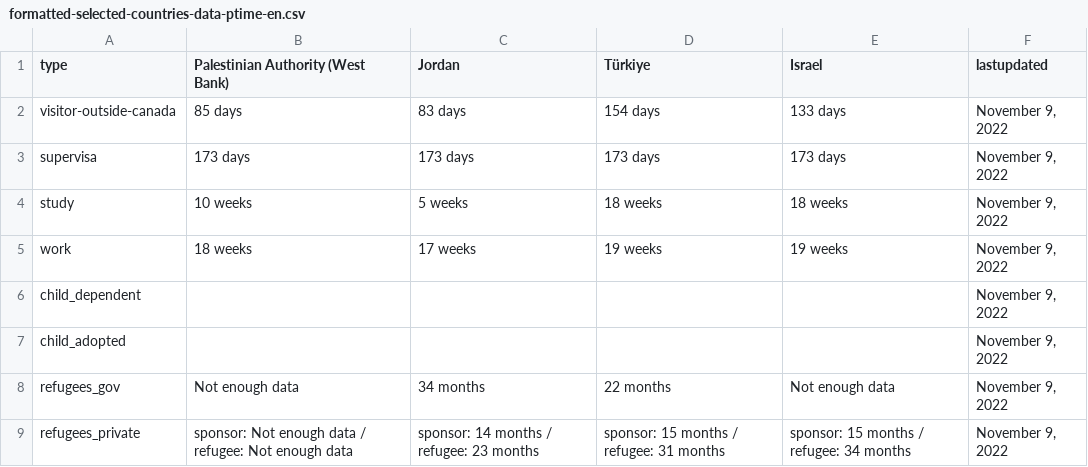
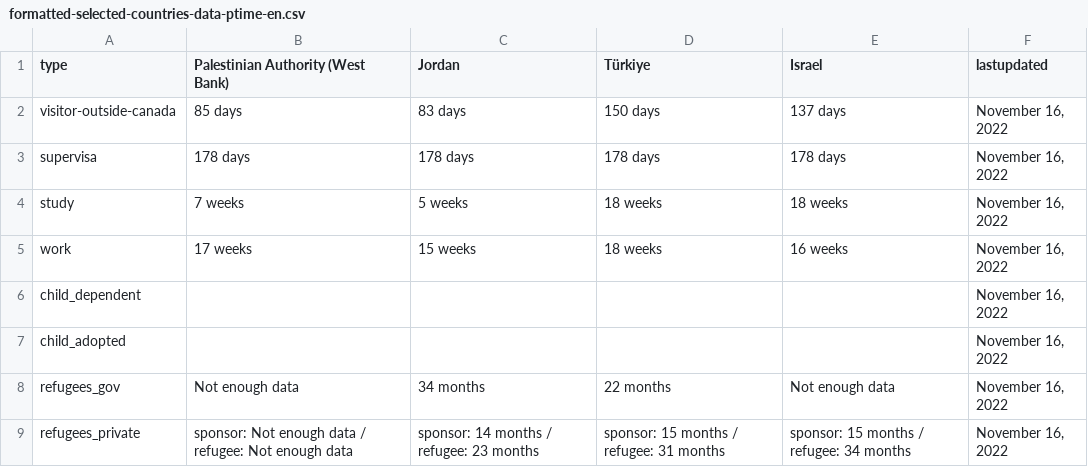
Before and after one commit to suhaibmujahid/cic-processing-times, a CSV file: formatted-selected-countries-data-ptime-en.csv, drawn as a sheet.

Commit message:
Flat: latest data (2022-11-17T00:25:02.983Z) {   "date": "2022-11-17T00:25:02.983Z",   "files": [     {       "name": "data-ptime-en.csv",       "deltaBytes": -92,       "source": "https://www.canada.ca/content/dam/ircc/documents/json/data-ptime-en.json"     },     {       "name": "data-ptime-en.json",       "deltaBytes": -92,       "source": "https://www.canada.ca/content/dam/ircc/documents/json/data-ptime-en.json"     },     {       "name": "formatted-data-ptime-en.csv",       "deltaBytes": 48,       "source": "https://www.canada.ca/content/dam/ircc/documents/json/data-ptime-en.json"     },     {       "name": "formatted-selected-countries-data-ptime-en.csv",       "deltaBytes": 7,       "source": "https://www.canada.ca/content/dam/ircc/documents/json/data-ptime-en.json"     },     {       "name": "data-ptime-non-country-en.csv",       "deltaBytes": 0,       "source": "https://www.canada.ca/content/dam/ircc/documents/json/data-ptime-non-country-en.json"     },     {       "name": "data-ptime-non-country-en.json",       "deltaBytes": 1,       "source": "https://www.canada.ca/content/dam/ircc/documents/json/data-ptime-non-country-en.json"     }   ] }

```diff
--- a/formatted-selected-countries-data-ptime-en.csv
+++ b/formatted-selected-countries-data-ptime-en.csv
@@ -1,9 +1,9 @@
 type,Palestinian Authority (West Bank),Jordan,Türkiye,Israel,lastupdated
-visitor-outside-canada,85 days,83 days,154 days,133 days,"November 9, 2022"
-supervisa,173 days,173 days,173 days,173 days,"November 9, 2022"
-study,10 weeks,5 weeks,18 weeks,18 weeks,"November 9, 2022"
-work,18 weeks,17 weeks,19 weeks,19 weeks,"November 9, 2022"
-child_dependent,,,,,"November 9, 2022"
-child_adopted,,,,,"November 9, 2022"
-refugees_gov,Not enough data,34 months,22 months,Not enough data,"November 9, 2022"
-refugees_private,sponsor: Not enough data / refugee: Not enough data,sponsor: 14 months / refugee: 23 months,sponsor: 15 months / refugee: 31 months,sponsor: 15 months / refugee: 34 months,"November 9, 2022"
+visitor-outside-canada,85 days,83 days,150 days,137 days,"November 16, 2022"
+supervisa,178 days,178 days,178 days,178 days,"November 16, 2022"
+study,7 weeks,5 weeks,18 weeks,18 weeks,"November 16, 2022"
+work,17 weeks,15 weeks,18 weeks,16 weeks,"November 16, 2022"
+child_dependent,,,,,"November 16, 2022"
+child_adopted,,,,,"November 16, 2022"
+refugees_gov,Not enough data,34 months,22 months,Not enough data,"November 16, 2022"
+refugees_private,sponsor: Not enough data / refugee: Not enough data,sponsor: 14 months / refugee: 23 months,sponsor: 15 months / refugee: 31 months,sponsor: 15 months / refugee: 34 months,"November 16, 2022"
```
Also changed, not shown: data-ptime-en.csv, data-ptime-non-country-en.csv, 3 other files.
